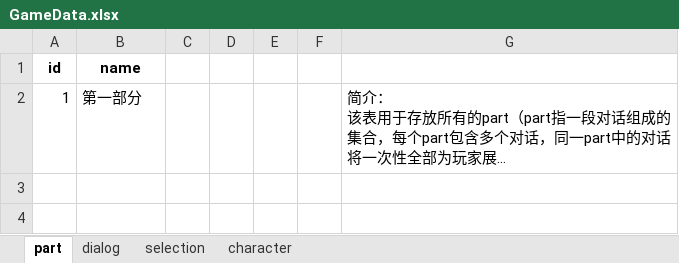
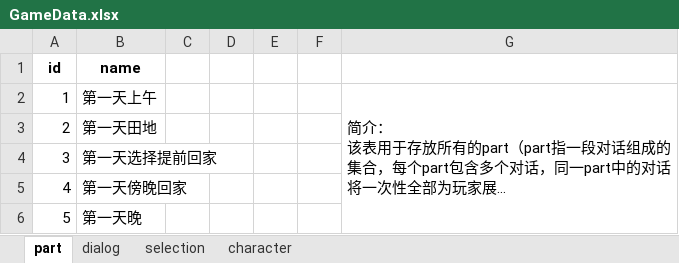
Before and after one commit to Hell-Tractor/Planet-Plant, an Excel workbook: Assets/Editors/Data/GameData.xlsx, sheet part, drawn as a sheet; long unchanged cells end in …; values as stored, in another font and other column widths than the file's, no borders; the diff names each change by its address in the sheet, - before the commit and + after, or states it on an @@ line.

```diff
--- a/Assets/Editors/Data/GameData.xlsx (sheet part)
+++ b/Assets/Editors/Data/GameData.xlsx (sheet part)
-B2 (name): 第一部分
+B2 (name): 第一天上午
+G2:G6 merged
+row 3: 2 | 第一天田地
+row 4: 3 | 第一天选择提前回家
+row 5: 4 | 第一天傍晚回家
+row 6: 5 | 第一天晚
```
Also changed, not shown: sheet dialog, sheet character, 6 other files.
